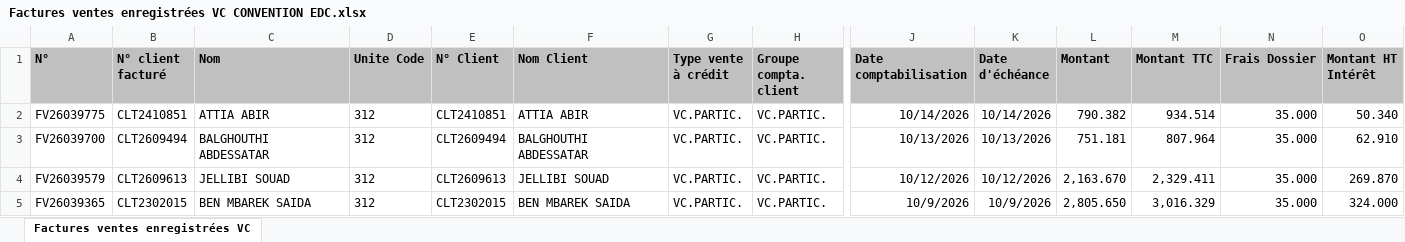
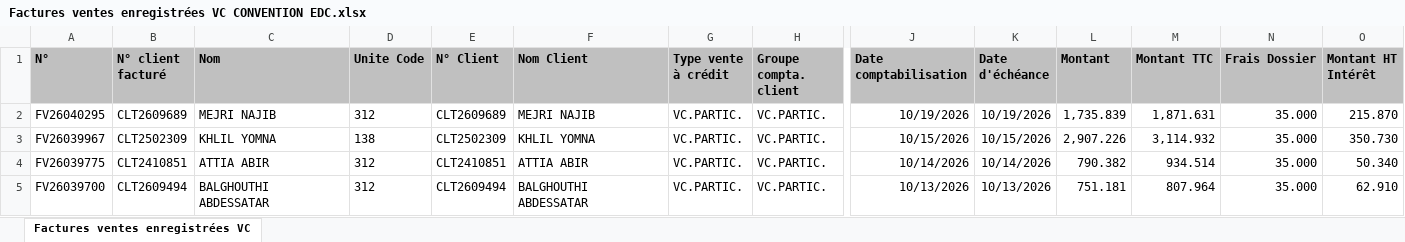
Before and after one commit to chkondali-dev/pilotage-b2b, an Excel workbook: 2025/Factures ventes enregistrées VC CONVENTION EDC.xlsx, sheet Factures ventes enregistrées VC, drawn as a sheet; only a part is shown, gaps mark what is left out; the shorter side is filled out with more unchanged rows; values as stored, in another font and other column widths than the file's, no borders; table styles not drawn; rows hold the shown columns only; the diff names each change by its address in the sheet, - before the commit and + after, or states it on an @@ line.

```diff
--- a/2025/Factures ventes enregistrées VC CONVENTION EDC.xlsx (sheet Factures ventes enregistrées VC)
+++ b/2025/Factures ventes enregistrées VC CONVENTION EDC.xlsx (sheet Factures ventes enregistrées VC)
+row 2: FV26040295 | CLT2609689 | MEJRI NAJIB | 312 | CLT2609689 | MEJRI NAJIB | VC.PARTIC. | VC.PARTIC. | 10/19/2026 | 10/19/2026 | 1,735.839 | 1,871.631 | 35.000 | 215.870
+row 3: FV26039967 | CLT2502309 | KHLIL YOMNA | 138 | CLT2502309 | KHLIL YOMNA | VC.PARTIC. | VC.PARTIC. | 10/15/2026 | 10/15/2026 | 2,907.226 | 3,114.932 | 35.000 | 350.730
```
Also changed, not shown: 2025/CUBE MAGASIN.xlsx, 3 other files.
